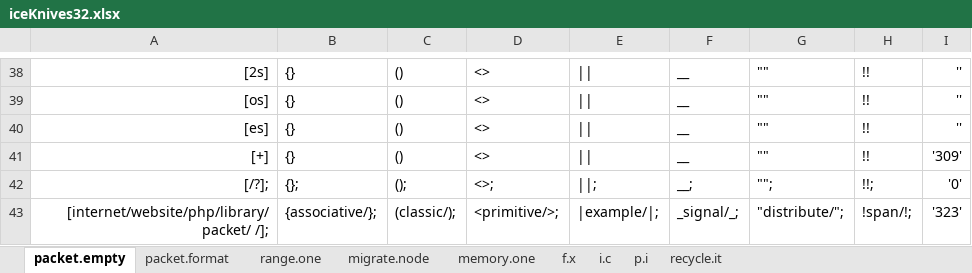
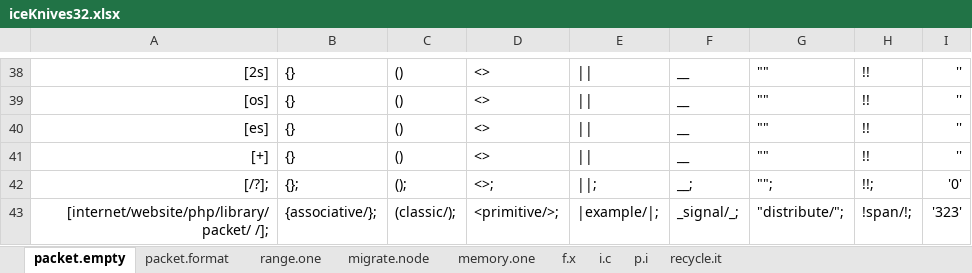
Before and after one commit to openroot/iceKnives32, an Excel workbook: archive/iceKnives32/iceKnives32.xlsx, sheet packet.empty, drawn as a sheet; only a part is shown, gaps mark what is left out; values as stored, in another font and other column widths than the file's, no borders; charts and pictures not drawn; the diff names each change by its address in the sheet, - before the commit and + after, or states it on an @@ line.

```diff
--- a/archive/iceKnives32/iceKnives32.xlsx (sheet packet.empty)
+++ b/archive/iceKnives32/iceKnives32.xlsx (sheet packet.empty)
-I41: '309'
+I41: ''
```
Also changed, not shown: sheet memory.one, 1 other file.
